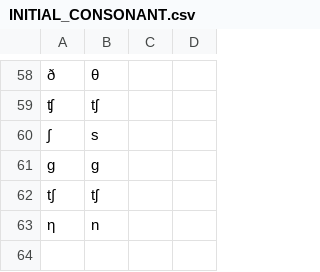
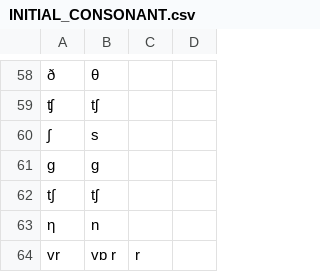
Before and after one commit to tomuhedspi/hackBKserver, a CSV file: resources/csv/INITIAL_CONSONANT.csv, drawn as a sheet; only a part is shown, gaps mark what is left out.

```diff
--- a/resources/csv/INITIAL_CONSONANT.csv
+++ b/resources/csv/INITIAL_CONSONANT.csv
@@ -63 +63,2 @@ t∫, tʃ,,
 η, n,,
+vr, vɒ r, r,
```
Also changed, not shown: resources/csv/SINGLE_CONSONANT.csv, 1 other file.
